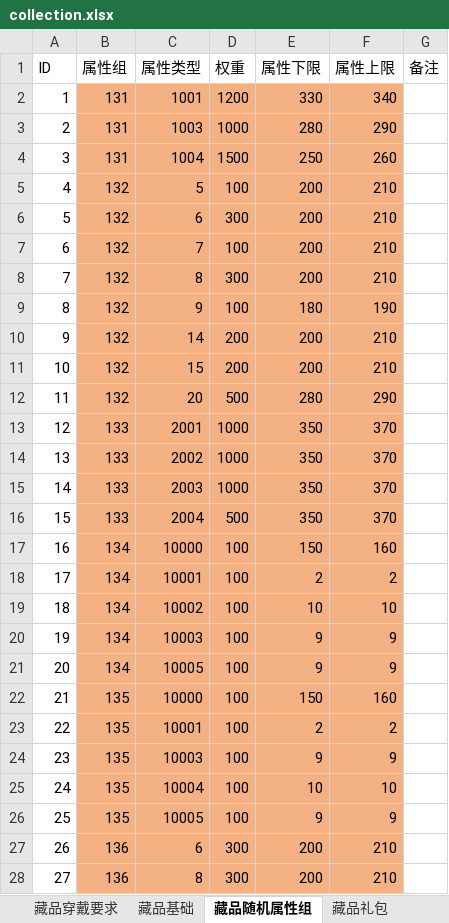
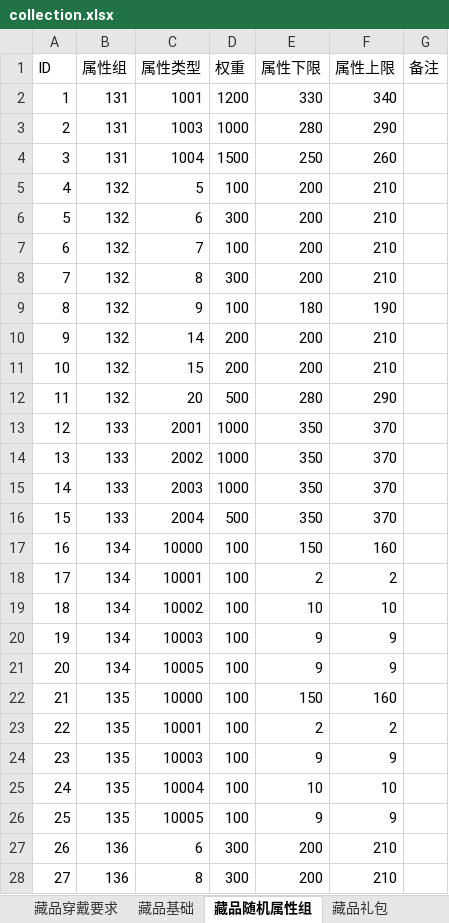
Before and after one commit to rickymta/op-h5, an Excel workbook: server/excel/release/collection.xlsx, sheet 藏品随机属性组, drawn as a sheet; only a part is shown; values as stored, in another font and other column widths than the file's, no borders; the diff covers the shown part only; the diff names each change by its address in the sheet, - before the commit and + after, or states it on an @@ line.

```diff
--- a/server/excel/release/collection.xlsx (sheet 藏品随机属性组)
+++ b/server/excel/release/collection.xlsx (sheet 藏品随机属性组)
-B2:F28 fill: #F4B183
+B2:F28 fill: none
```
Also changed, not shown: cell formats elsewhere in this sheet, sheet 藏品随机英雄组, sheet 藏品召唤奖池组, sheet 藏品基础, sheet 专属种族属性组包, sheet 固定属性藏品, sheet 专属英雄技能, 9 more sheets, formulas that keep their value, server/excel/release/equipment-table.xlsx, server/excel/release/immortal-artifact.xlsx, 17 other files.
